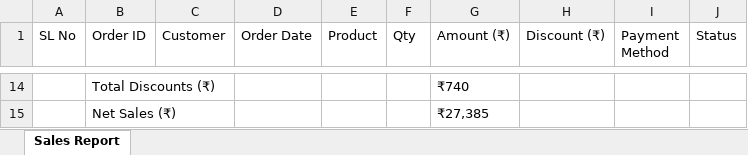
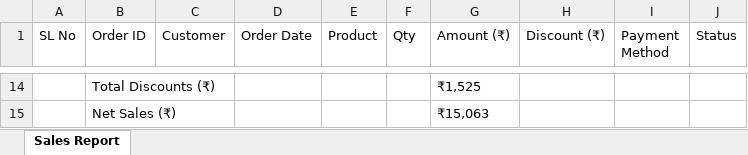
Before and after one commit to joyal-74/FitBazar, an Excel workbook: invoices/sales_report.xlsx, sheet Sales Report, drawn as a sheet; only a part is shown, gaps mark what is left out; values as stored, in another font and other column widths than the file's, no borders; the diff covers the shown part only; the diff names each change by its address in the sheet, - before the commit and + after, or states it on an @@ line.

```diff
--- a/invoices/sales_report.xlsx (sheet Sales Report)
+++ b/invoices/sales_report.xlsx (sheet Sales Report)
-G14 (Amount (₹)): ₹740
+G14 (Amount (₹)): ₹1,525
-G15 (Amount (₹)): ₹27,385
+G15 (Amount (₹)): ₹15,063
```
Also changed, not shown: 67 edited cells elsewhere in this sheet, 21 other files.
